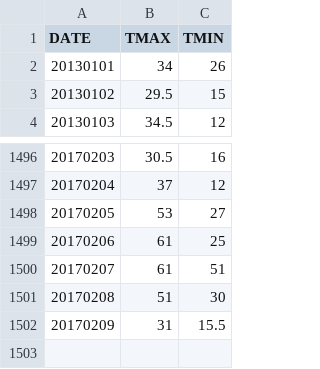
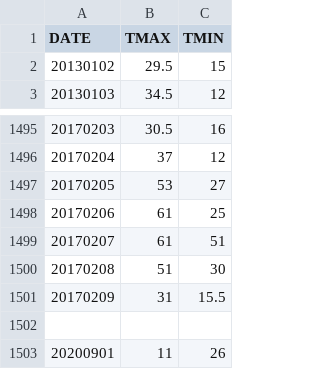
Before and after one commit to Daniel-Lindberg/CloudComputing, a CSV file: SecondLab/daily.csv, drawn as a sheet; only a part is shown, gaps mark what is left out.

```diff
--- a/SecondLab/daily.csv
+++ b/SecondLab/daily.csv
@@ -1,3 +1,2 @@
 DATE,TMAX,TMIN
-20130101,34,26
 20130102,29.5,15
@@ -1502 +1501,3 @@ DATE,TMAX,TMIN
 20170209,31,15.5
+
+20200901,11,26
```
Also changed, not shown: SecondLab/daily2.csv, 9 other files.
